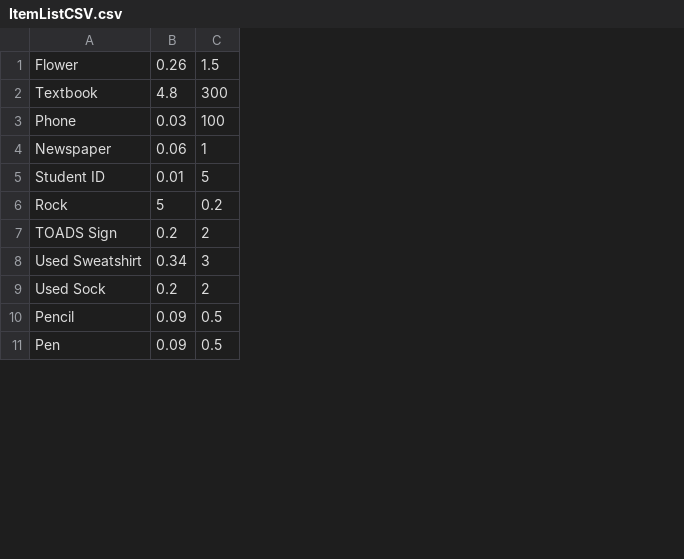
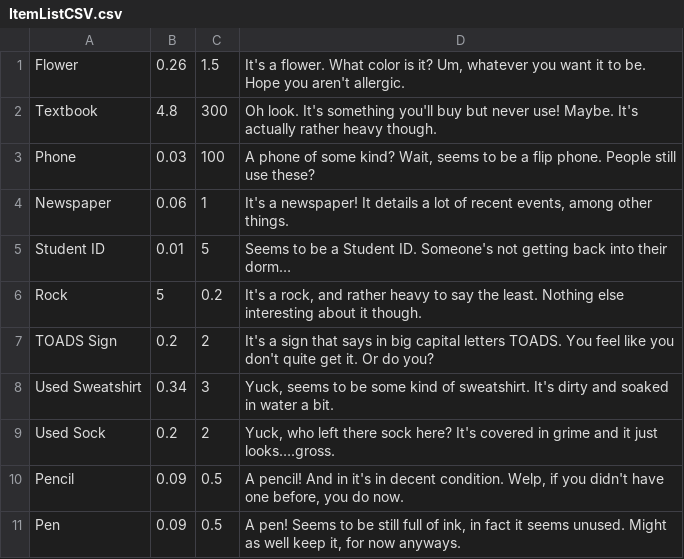
Before and after one commit to gildir/CS321-2018F-002, a CSV file: src/ItemListCSV.csv, drawn as a sheet; only a part is shown; the diff names each change by its address in the sheet, - before the commit and + after, or states it on an @@ line.

Commit message:
Finished adding descriptions to the items, as well as created the Describe command. A description field has been added to the Item class.

```diff
--- a/src/ItemListCSV.csv
+++ b/src/ItemListCSV.csv
+column D, rows 1-11: It's a flower. What color is it? Um, whatever you want it to be. Hope you aren't allergic. | Oh look. It's something you'll buy but never use! Maybe. It's actually rather heavy though. | A phone of some kind? Wait, seems to be a flip phone. People still use these? | It's a newspaper! It details a lot of recent events, among other things. | Seems to be a Student ID. Someone's not getting back into their dorm… | It's a rock, and rather heavy to say the least. Nothing else interesting about it though. | It's a sign that says in big capital letters TOADS. You feel like you don't quite get it. Or do you? | Yuck, seems to be some kind of sweatshirt. It's dirty and soaked in water a bit. | Yuck, who left there sock here? It's covered in grime and it just looks….gross. | A pencil! And in it's in decent condition. Welp, if you didn't have one before, you do now. | A pen! Seems to be still full of ink, in fact it seems unused. Might as well keep it, for now anyways.
```
Also changed, not shown: src/commands.csv, 4 other files.
